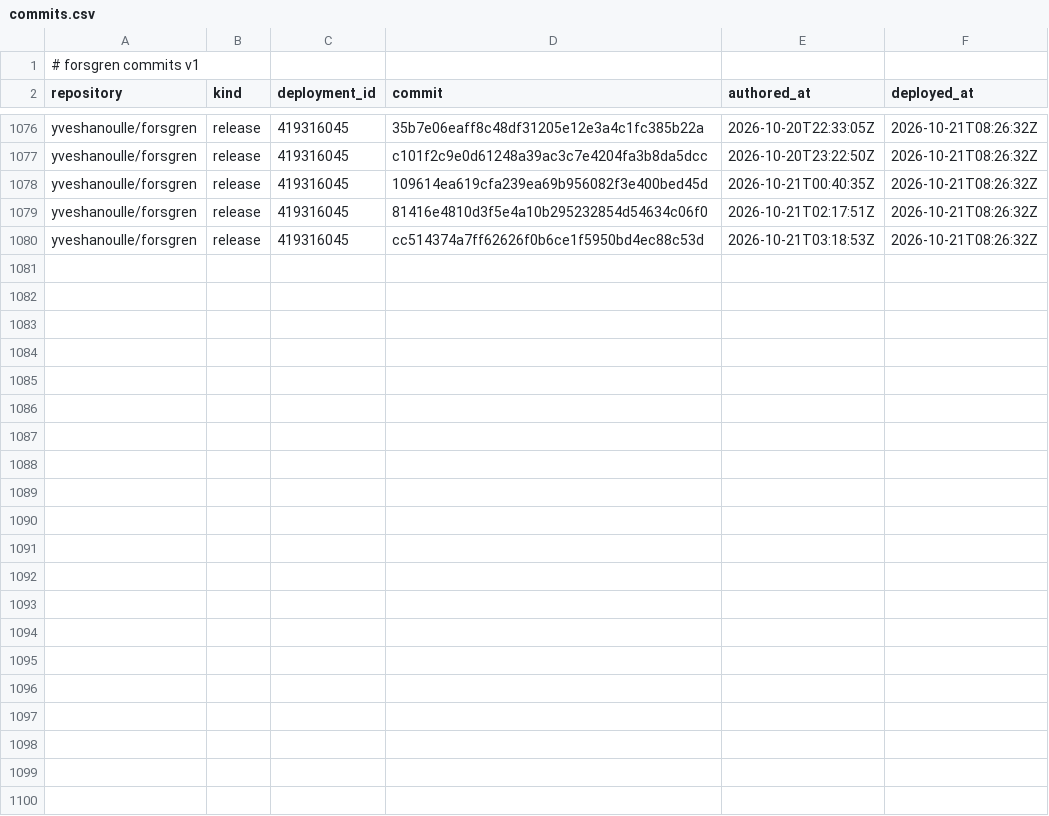
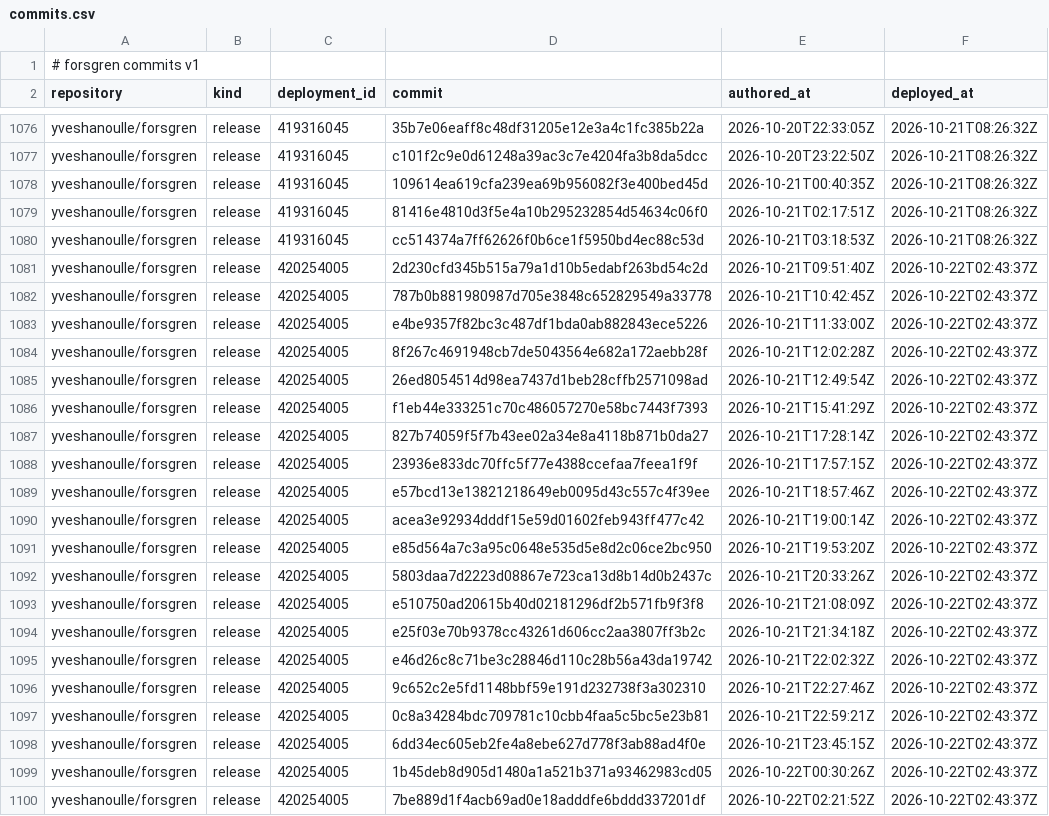
Before and after one commit to yveshanoulle/forsgren-metrics, a CSV file: data/commits.csv, drawn as a sheet; only a part is shown, gaps mark what is left out; the diff names each change by its address in the sheet, - before the commit and + after, or states it on an @@ line.

```diff
--- a/data/commits.csv
+++ b/data/commits.csv
+row 1081: yveshanoulle/forsgren | release | 420254005 | 2d230cfd345b515a79a1d10b5edabf263bd54c2d | 2026-10-21T09:51:40Z | 2026-10-22T02:43:37Z
+row 1082: yveshanoulle/forsgren | release | 420254005 | 787b0b881980987d705e3848c652829549a33778 | 2026-10-21T10:42:45Z | 2026-10-22T02:43:37Z
+row 1083: yveshanoulle/forsgren | release | 420254005 | e4be9357f82bc3c487df1bda0ab882843ece5226 | 2026-10-21T11:33:00Z | 2026-10-22T02:43:37Z
+row 1084: yveshanoulle/forsgren | release | 420254005 | 8f267c4691948cb7de5043564e682a172aebb28f | 2026-10-21T12:02:28Z | 2026-10-22T02:43:37Z
+row 1085: yveshanoulle/forsgren | release | 420254005 | 26ed8054514d98ea7437d1beb28cffb2571098ad | 2026-10-21T12:49:54Z | 2026-10-22T02:43:37Z
+row 1086: yveshanoulle/forsgren | release | 420254005 | f1eb44e333251c70c486057270e58bc7443f7393 | 2026-10-21T15:41:29Z | 2026-10-22T02:43:37Z
+row 1087: yveshanoulle/forsgren | release | 420254005 | 827b74059f5f7b43ee02a34e8a4118b871b0da27 | 2026-10-21T17:28:14Z | 2026-10-22T02:43:37Z
+row 1088: yveshanoulle/forsgren | release | 420254005 | 23936e833dc70ffc5f77e4388ccefaa7feea1f9f | 2026-10-21T17:57:15Z | 2026-10-22T02:43:37Z
+row 1089: yveshanoulle/forsgren | release | 420254005 | e57bcd13e13821218649eb0095d43c557c4f39ee | 2026-10-21T18:57:46Z | 2026-10-22T02:43:37Z
+row 1090: yveshanoulle/forsgren | release | 420254005 | acea3e92934dddf15e59d01602feb943ff477c42 | 2026-10-21T19:00:14Z | 2026-10-22T02:43:37Z
+row 1091: yveshanoulle/forsgren | release | 420254005 | e85d564a7c3a95c0648e535d5e8d2c06ce2bc950 | 2026-10-21T19:53:20Z | 2026-10-22T02:43:37Z
+row 1092: yveshanoulle/forsgren | release | 420254005 | 5803daa7d2223d08867e723ca13d8b14d0b2437c | 2026-10-21T20:33:26Z | 2026-10-22T02:43:37Z
+row 1093: yveshanoulle/forsgren | release | 420254005 | e510750ad20615b40d02181296df2b571fb9f3f8 | 2026-10-21T21:08:09Z | 2026-10-22T02:43:37Z
+row 1094: yveshanoulle/forsgren | release | 420254005 | e25f03e70b9378cc43261d606cc2aa3807ff3b2c | 2026-10-21T21:34:18Z | 2026-10-22T02:43:37Z
+row 1095: yveshanoulle/forsgren | release | 420254005 | e46d26c8c71be3c28846d110c28b56a43da19742 | 2026-10-21T22:02:32Z | 2026-10-22T02:43:37Z
+row 1096: yveshanoulle/forsgren | release | 420254005 | 9c652c2e5fd1148bbf59e191d232738f3a302310 | 2026-10-21T22:27:46Z | 2026-10-22T02:43:37Z
+row 1097: yveshanoulle/forsgren | release | 420254005 | 0c8a34284bdc709781c10cbb4faa5c5bc5e23b81 | 2026-10-21T22:59:21Z | 2026-10-22T02:43:37Z
+row 1098: yveshanoulle/forsgren | release | 420254005 | 6dd34ec605eb2fe4a8ebe627d778f3ab88ad4f0e | 2026-10-21T23:45:15Z | 2026-10-22T02:43:37Z
+row 1099: yveshanoulle/forsgren | release | 420254005 | 1b45deb8d905d1480a1a521b371a93462983cd05 | 2026-10-22T00:30:26Z | 2026-10-22T02:43:37Z
+row 1100: yveshanoulle/forsgren | release | 420254005 | 7be889d1f4acb69ad0e18adddfe6bddd337201df | 2026-10-22T02:21:52Z | 2026-10-22T02:43:37Z
```
Also changed, not shown: data/deployments.csv, data/issue_bugs.csv, 2 other files.
